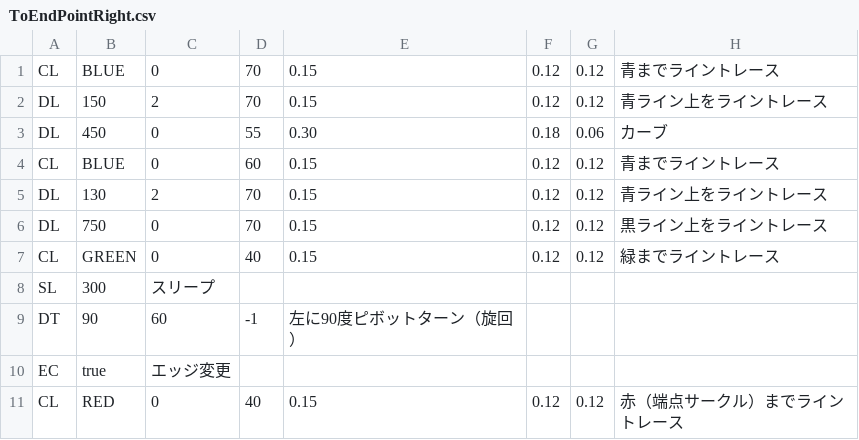
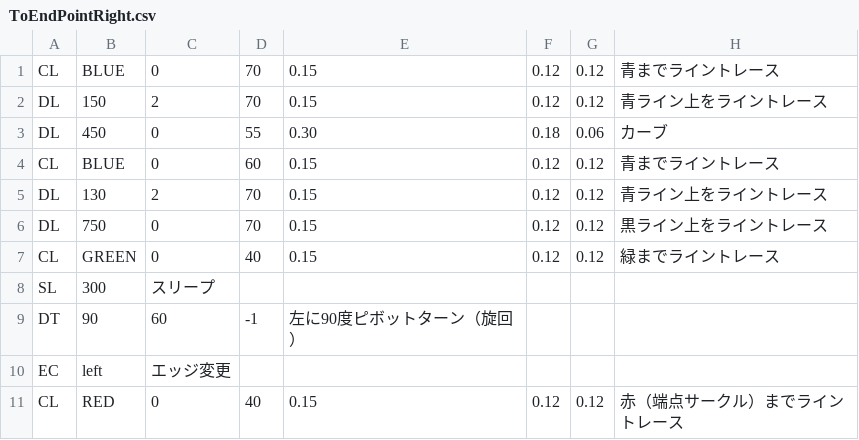
Before and after one commit to KatLab-MiyazakiUniv/etrobocon2022, a CSV file: datafiles/ToEndPointRight.csv, drawn as a sheet.

```diff
--- a/datafiles/ToEndPointRight.csv
+++ b/datafiles/ToEndPointRight.csv
@@ -9,3 +9,3 @@ SL,300,スリープ
 DT,90,60,-1,左に90度ピボットターン（旋回）
-EC,true,エッジ変更
+EC,left,エッジ変更
 CL,RED,0,40,0.15,0.12,0.12,赤（端点サークル）までライントレース
```
Also changed, not shown: datafiles/GameAreaLeft.csv, datafiles/GameAreaRight.csv, 4 other files.
